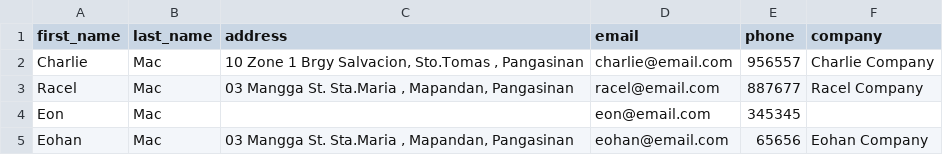
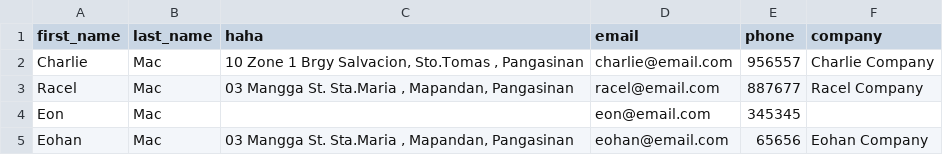
Before and after one commit to charliemac24/test-project, a CSV file: public/uploads/LaravelTest.csv, drawn as a sheet.

```diff
--- a/public/uploads/LaravelTest.csv
+++ b/public/uploads/LaravelTest.csv
@@ -1,2 +1,2 @@
-first_name,last_name,address,email,phone,company
+first_name,last_name,haha,email,phone,company
 Charlie,Mac,"10 Zone 1 Brgy Salvacion, Sto.Tomas , Pangasinan",charlie@email.com,956557,Charlie Company
```
Also changed, not shown: 1 other file.
